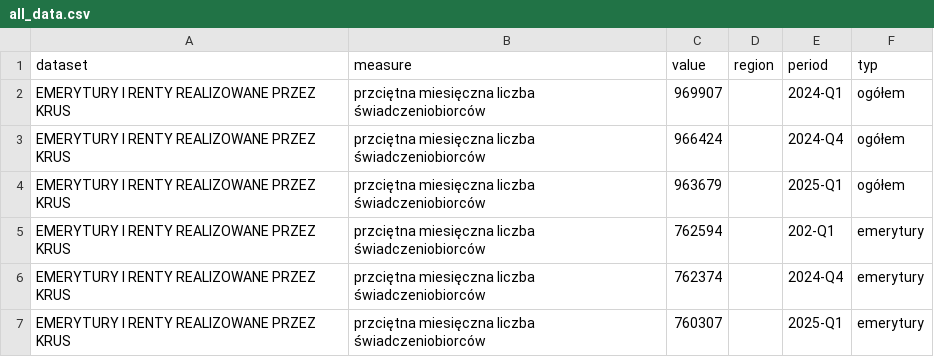
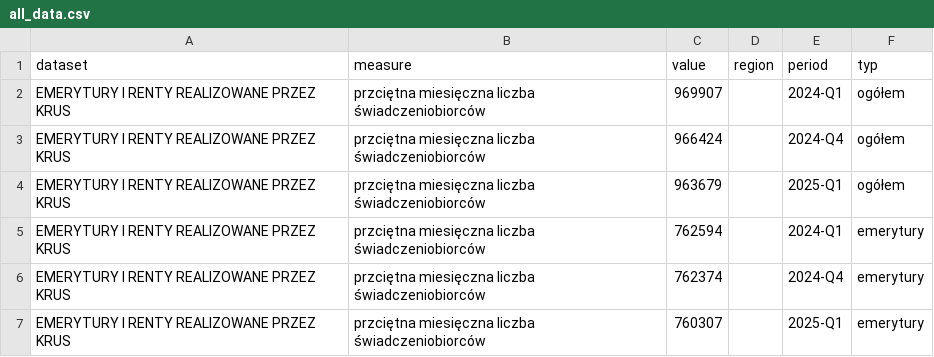
Before and after one commit to barbwozn/KRUS-data-, a CSV file: all_dane/all_data.csv, drawn as a sheet; only a part is shown.

Commit message:
Update all_data.csv

```diff
--- a/all_dane/all_data.csv
+++ b/all_dane/all_data.csv
@@ -4,3 +4,3 @@ EMERYTURY I RENTY REALIZOWANE PRZEZ KRUS,przciętna miesięczna liczba świadcze
 EMERYTURY I RENTY REALIZOWANE PRZEZ KRUS,przciętna miesięczna liczba świadczeniobiorców, 963679,,2025-Q1 , ogółem
-EMERYTURY I RENTY REALIZOWANE PRZEZ KRUS,przciętna miesięczna liczba świadczeniobiorców, 762594,,202-Q1 , emerytury
+EMERYTURY I RENTY REALIZOWANE PRZEZ KRUS,przciętna miesięczna liczba świadczeniobiorców, 762594,,2024-Q1 , emerytury
 EMERYTURY I RENTY REALIZOWANE PRZEZ KRUS,przciętna miesięczna liczba świadczeniobiorców, 762374,,2024-Q4 , emerytury
```
